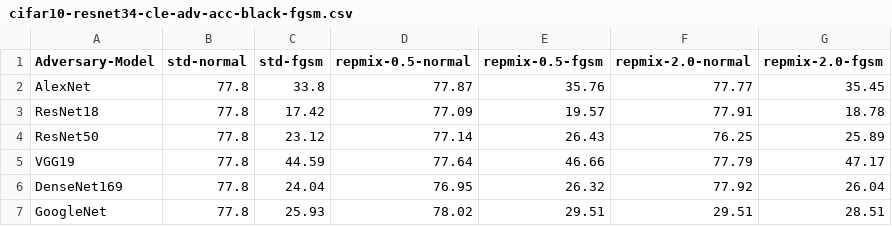
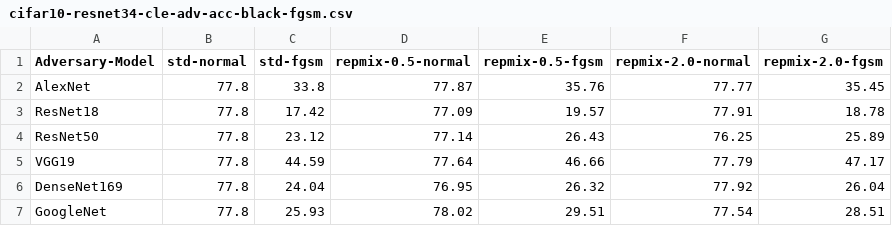
Before and after one commit to MengdieHuang/LarepMixup, a CSV file: figure/black-fgsm/cifar10-resnet34-cle-adv-acc-black-fgsm.csv, drawn as a sheet.

```diff
--- a/figure/black-fgsm/cifar10-resnet34-cle-adv-acc-black-fgsm.csv
+++ b/figure/black-fgsm/cifar10-resnet34-cle-adv-acc-black-fgsm.csv
@@ -6,2 +6,2 @@ VGG19,77.8,44.59,77.64,46.66,77.79,47.17
 DenseNet169,77.8,24.04,76.95,26.32,77.92,26.04
-GoogleNet,77.8,25.93,78.02,29.51,29.51,28.51
+GoogleNet,77.8,25.93,78.02,29.51,77.54,28.51
```
Also changed, not shown: 27 other files.
